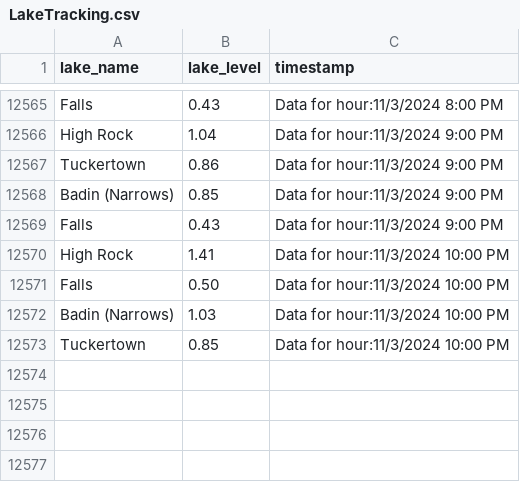
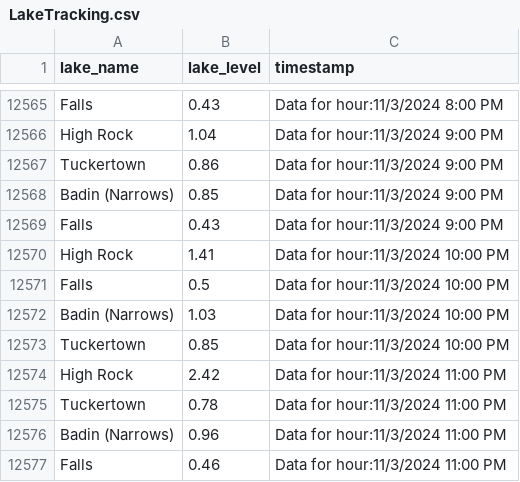
Before and after one commit to jordancox7483/Lake-Scrape-Project2, a CSV file: LakeTracking.csv, drawn as a sheet; only a part is shown, gaps mark what is left out.

Commit message:
Update LakeTracking on Data for hour:11/3/2024 11:00 PM

```diff
--- a/LakeTracking.csv
+++ b/LakeTracking.csv
@@ -12570,4 +12570,8 @@ Falls,0.43,Data for hour:11/3/2024 9:00 PM
 High Rock,1.41,Data for hour:11/3/2024 10:00 PM
-Falls,0.50,Data for hour:11/3/2024 10:00 PM
+Falls,0.5,Data for hour:11/3/2024 10:00 PM
 Badin (Narrows),1.03,Data for hour:11/3/2024 10:00 PM
 Tuckertown,0.85,Data for hour:11/3/2024 10:00 PM
+High Rock,2.42,Data for hour:11/3/2024 11:00 PM
+Tuckertown,0.78,Data for hour:11/3/2024 11:00 PM
+Badin (Narrows),0.96,Data for hour:11/3/2024 11:00 PM
+Falls,0.46,Data for hour:11/3/2024 11:00 PM
```
